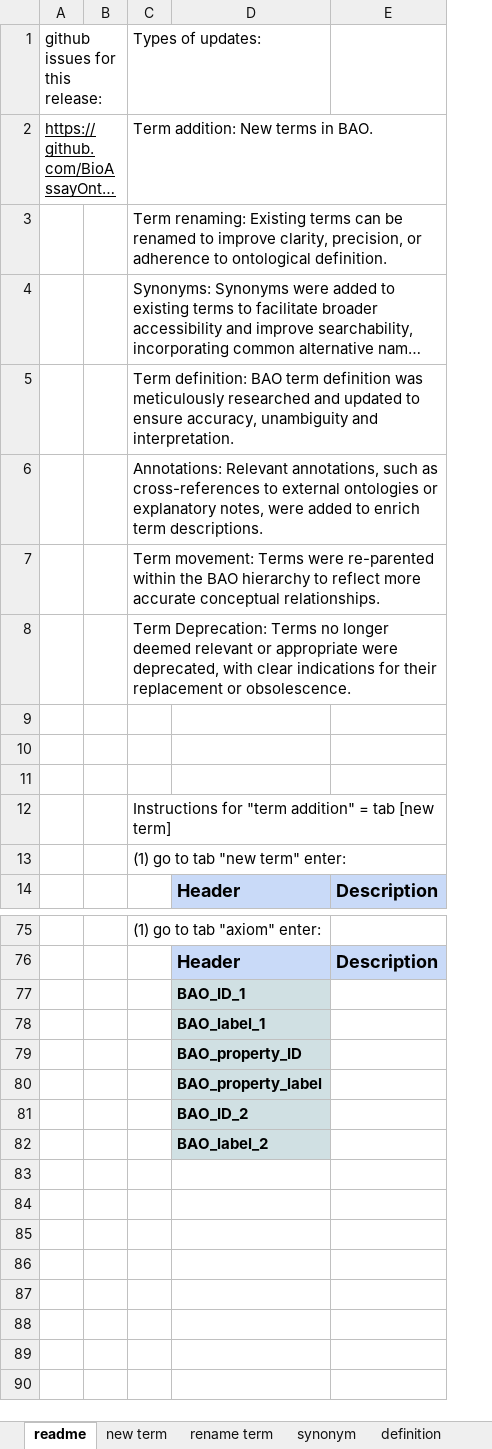
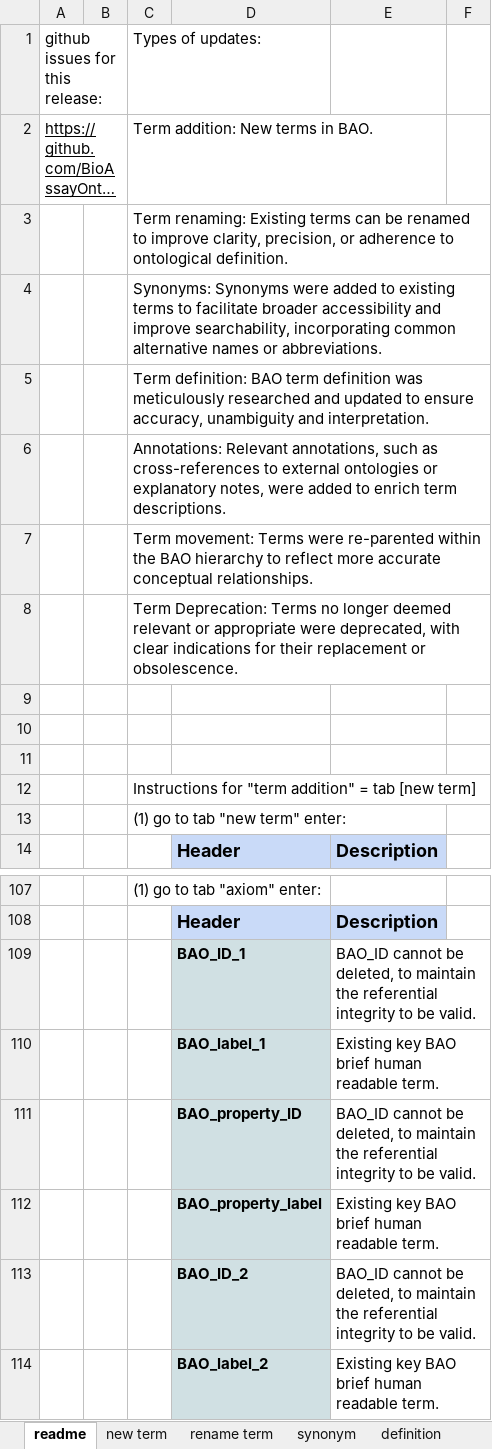
Before and after one commit to BioAssayOntology/BAO, an Excel workbook: BAOdev/curation_template/BAO curation template.xlsx, sheet readme, drawn as a sheet; only a part is shown, gaps mark what is left out; long unchanged cells end in …; values as stored, in another font and other column widths than the file's, no borders; charts and pictures not drawn; removed rows and columns are numbered as before the commit, all else as after; the diff covers the shown part only; the diff names each change by its address in the sheet, - before the commit and + after, or states it on an @@ line.

```diff
--- a/BAOdev/curation_template/BAO curation template.xlsx (sheet readme)
+++ b/BAOdev/curation_template/BAO curation template.xlsx (sheet readme)
-column B, empty
+column B, empty
+column F, empty
-E109: (empty)
+E109: BAO_ID cannot be deleted, to maintain the referential integrity to be valid.
-E110: (empty)
+E110: Existing key BAO brief human readable term.
-E111: (empty)
+E111: BAO_ID cannot be deleted, to maintain the referential integrity to be valid.
-E112: (empty)
+E112: Existing key BAO brief human readable term.
-E113: (empty)
+E113: BAO_ID cannot be deleted, to maintain the referential integrity to be valid.
-E114: (empty)
+E114: Existing key BAO brief human readable term.
```
Also changed, not shown: 32 added rows, 18 edited cells and cell formats elsewhere in this sheet, sheet new term, other sheet tabs, charts or pictures.
